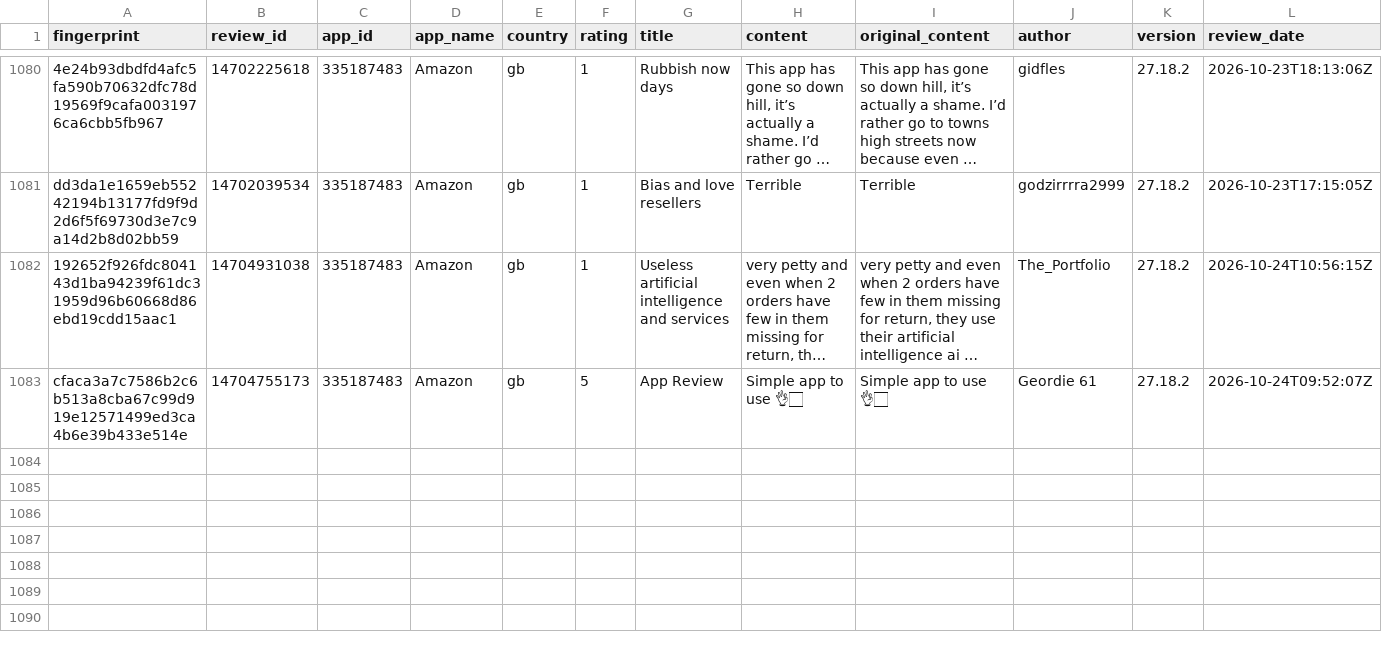
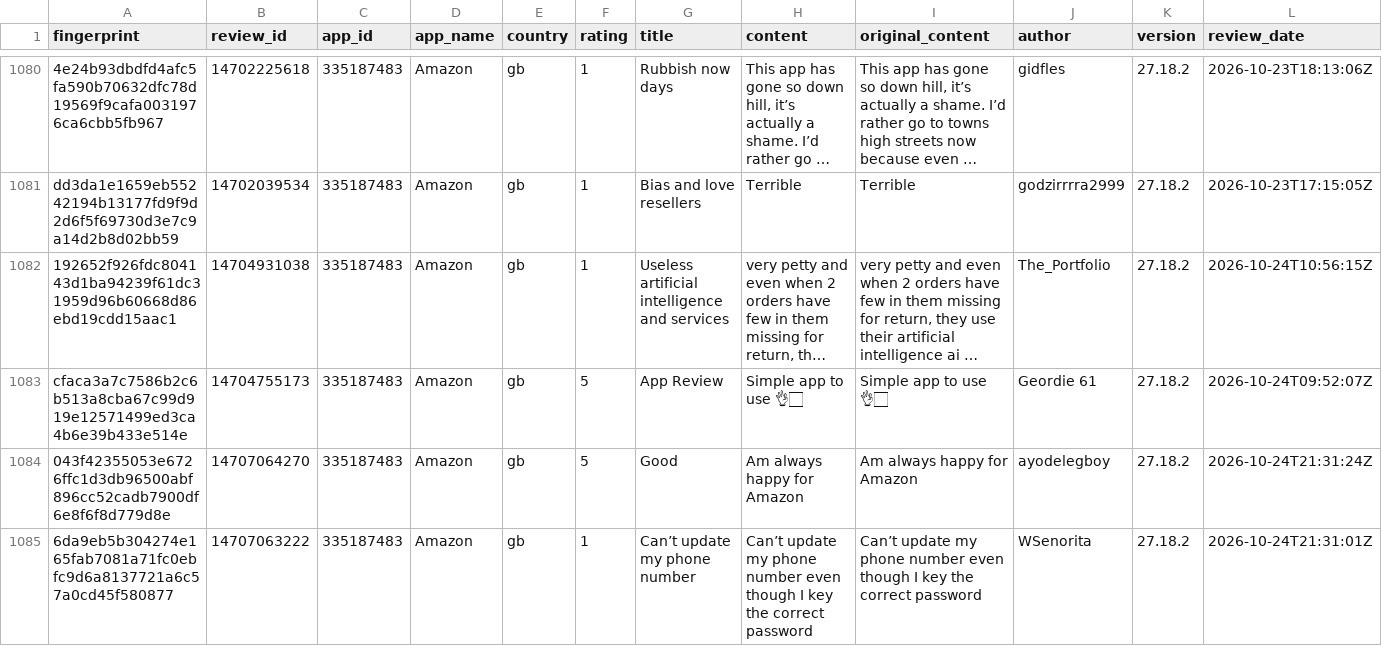
Before and after one commit to pickmiu/appstore-public-data, a CSV file: data/reviews_335187483_Amazon_gb.csv, drawn as a sheet; only a part is shown, gaps mark what is left out; long unchanged cells end in …; rows hold the shown columns only; the diff covers the shown part only; the diff names each change by its address in the sheet, - before the commit and + after, or states it on an @@ line.

```diff
--- a/data/reviews_335187483_Amazon_gb.csv
+++ b/data/reviews_335187483_Amazon_gb.csv
+row 1084: 043f42355053e6726ffc1d3db96500abf896cc52cadb7900df6e8f6f8d779d8e | 14707064270 | 335187483 | Amazon | gb | 5 | Good | Am always happy for Amazon | Am always happy for Amazon | ayodelegboy | 27.18.2 | 2026-10-24T21:31:24Z
+row 1085: 6da9eb5b304274e165fab7081a71fc0ebfc9d6a8137721a6c57a0cd45f580877 | 14707063222 | 335187483 | Amazon | gb | 1 | Can’t update my phone number | Can’t update my phone number even though I key the correct password | Can’t update my phone number even though I key the correct password | WSenorita | 27.18.2 | 2026-10-24T21:31:01Z
```
Also changed, not shown: 1 added row elsewhere in this file, data/reviews_414245413_京东_cn.csv, data/reviews_6743828427_蚂蚁阿福_cn.csv, 9 other files.
